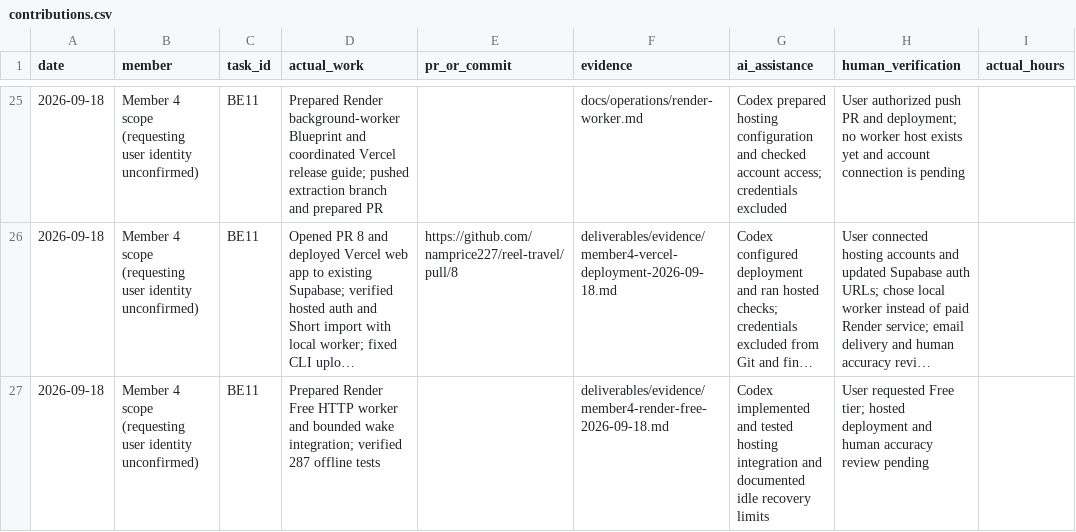
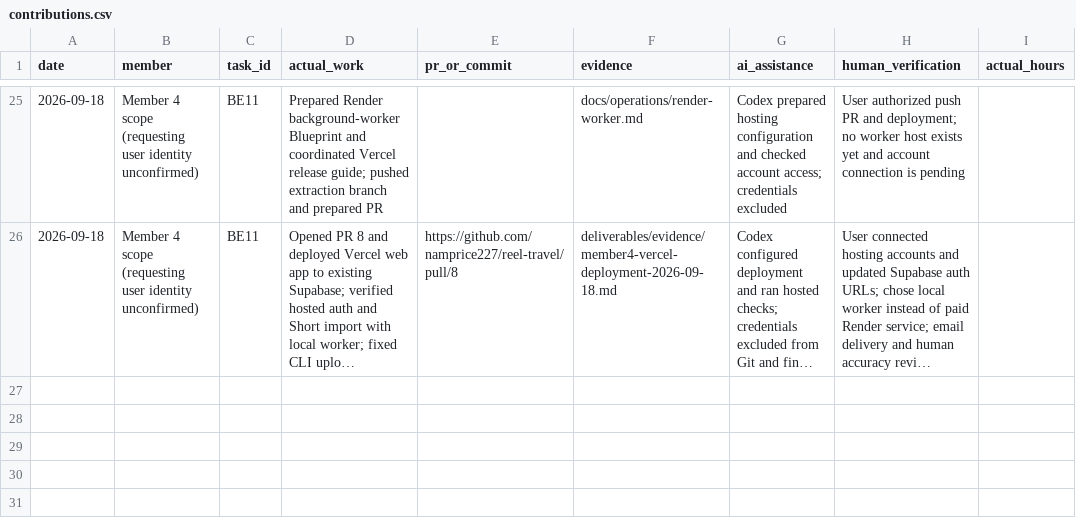
Before and after one commit to namprice227/reel-travel, a CSV file: planning/contributions.csv, drawn as a sheet; only a part is shown, gaps mark what is left out; long unchanged cells end in …; the diff names each change by its address in the sheet, - before the commit and + after, or states it on an @@ line.

Commit message:
Revert "Support Render Free worker with bounded import wake requests"
This reverts commit b2d12ff35b132087fbada91884100d865d45b95a.

```diff
--- a/planning/contributions.csv
+++ b/planning/contributions.csv
-row 27: 2026-09-18 | Member 4 scope (requesting user identity unconfirmed) | BE11 | Prepared Render Free HTTP worker and bounded wake integration; verified 287 offline tests |  | deliverables/evidence/member4-render-free-2026-09-18.md | Codex implemented and tested hosting integration and documented idle recovery limits | User requested Free tier; hosted deployment and human accuracy review pending
```
Also changed, not shown: planning/tasks.csv, 16 other files.
